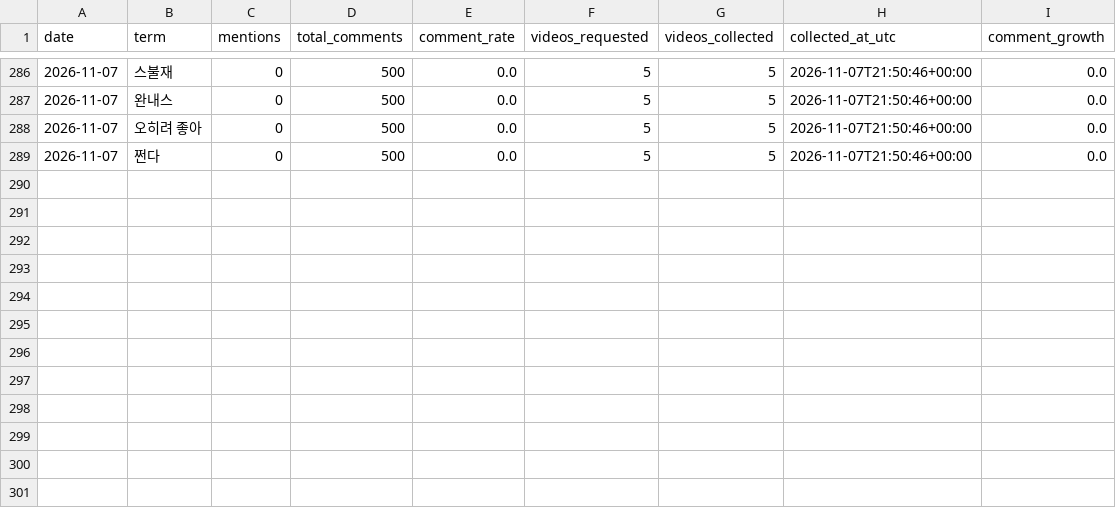
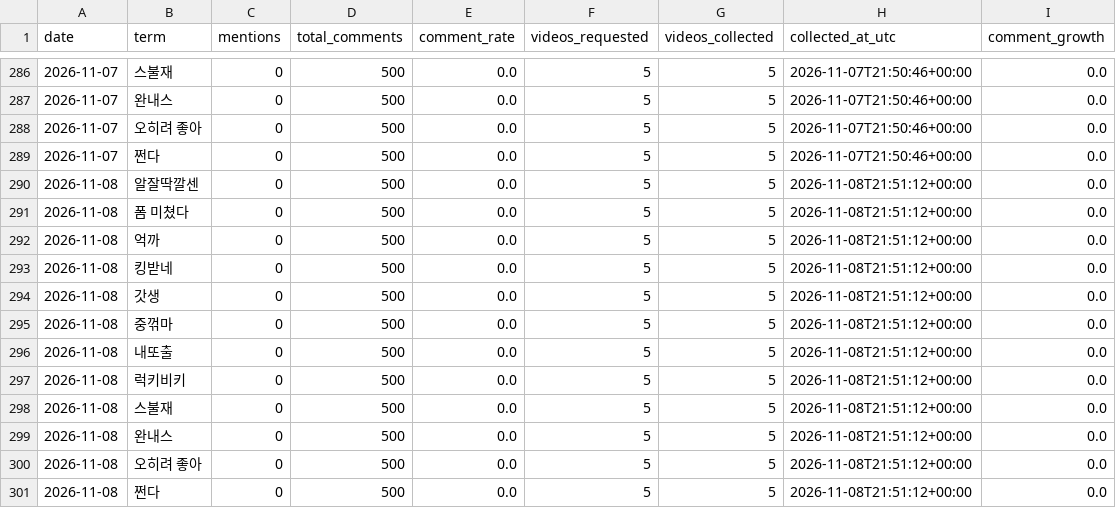
Before and after one commit to sgnk1324/trendtier, a CSV file: data/comment_history.csv, drawn as a sheet; only a part is shown, gaps mark what is left out; the diff names each change by its address in the sheet, - before the commit and + after, or states it on an @@ line.

```diff
--- a/data/comment_history.csv
+++ b/data/comment_history.csv
+row 290: 2026-11-08 | 알잘딱깔센 | 0 | 500 | 0.0 | 5 | 5 | 2026-11-08T21:51:12+00:00 | 0.0
+row 291: 2026-11-08 | 폼 미쳤다 | 0 | 500 | 0.0 | 5 | 5 | 2026-11-08T21:51:12+00:00 | 0.0
+row 292: 2026-11-08 | 억까 | 0 | 500 | 0.0 | 5 | 5 | 2026-11-08T21:51:12+00:00 | 0.0
+row 293: 2026-11-08 | 킹받네 | 0 | 500 | 0.0 | 5 | 5 | 2026-11-08T21:51:12+00:00 | 0.0
+row 294: 2026-11-08 | 갓생 | 0 | 500 | 0.0 | 5 | 5 | 2026-11-08T21:51:12+00:00 | 0.0
+row 295: 2026-11-08 | 중꺾마 | 0 | 500 | 0.0 | 5 | 5 | 2026-11-08T21:51:12+00:00 | 0.0
+row 296: 2026-11-08 | 내또출 | 0 | 500 | 0.0 | 5 | 5 | 2026-11-08T21:51:12+00:00 | 0.0
+row 297: 2026-11-08 | 럭키비키 | 0 | 500 | 0.0 | 5 | 5 | 2026-11-08T21:51:12+00:00 | 0.0
+row 298: 2026-11-08 | 스불재 | 0 | 500 | 0.0 | 5 | 5 | 2026-11-08T21:51:12+00:00 | 0.0
+row 299: 2026-11-08 | 완내스 | 0 | 500 | 0.0 | 5 | 5 | 2026-11-08T21:51:12+00:00 | 0.0
+row 300: 2026-11-08 | 오히려 좋아 | 0 | 500 | 0.0 | 5 | 5 | 2026-11-08T21:51:12+00:00 | 0.0
+row 301: 2026-11-08 | 쩐다 | 0 | 500 | 0.0 | 5 | 5 | 2026-11-08T21:51:12+00:00 | 0.0
```
Also changed, not shown: data/comment_metrics.csv.
